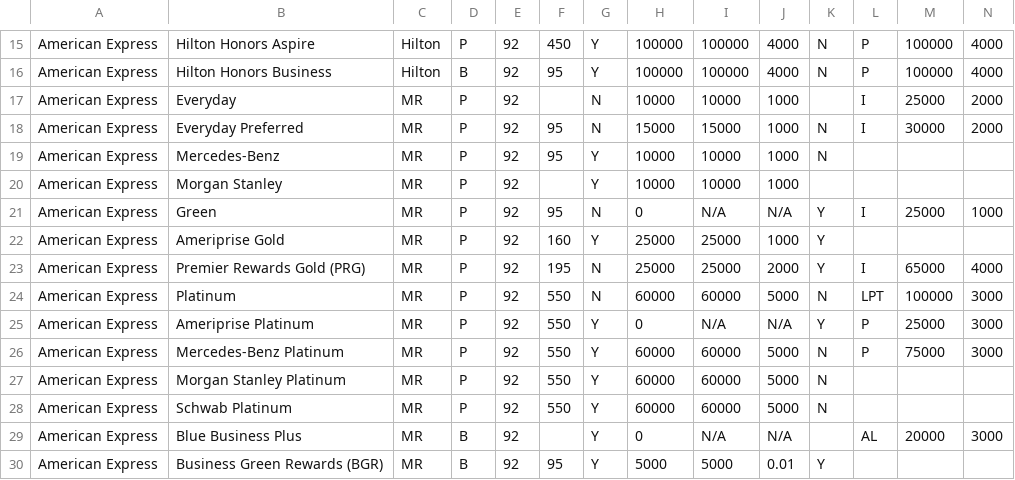
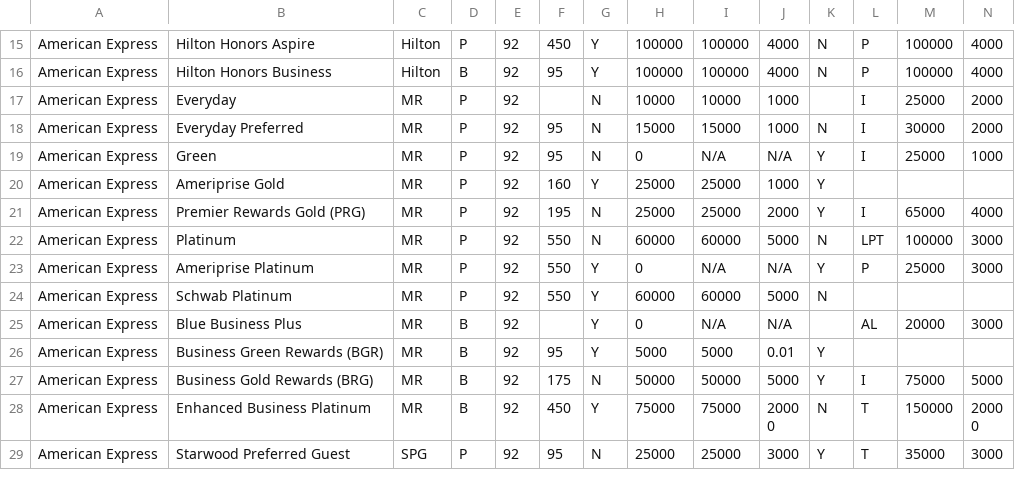
Before and after one commit to ecalder6/Surf, a TSV file: data/cards.tsv, drawn as a sheet; only a part is shown, gaps mark what is left out; the shorter side is filled out with more unchanged rows; rows hold the shown columns only; the diff names each change by its address in the sheet, - before the commit and + after, or states it on an @@ line.

Commit message:
Updated recommendation engine and card list

```diff
--- a/data/cards.tsv
+++ b/data/cards.tsv
-row 19: American Express | Mercedes-Benz | MR | P | 92 | 95 | Y | 10000 | 10000 | 1000 | N
-row 20: American Express | Morgan Stanley | MR | P | 92 |  | Y | 10000 | 10000 | 1000
-row 26: American Express | Mercedes-Benz Platinum | MR | P | 92 | 550 | Y | 60000 | 60000 | 5000 | N | P | 75000 | 3000
-row 27: American Express | Morgan Stanley Platinum | MR | P | 92 | 550 | Y | 60000 | 60000 | 5000 | N
```
Also changed, not shown: 1 other file.
